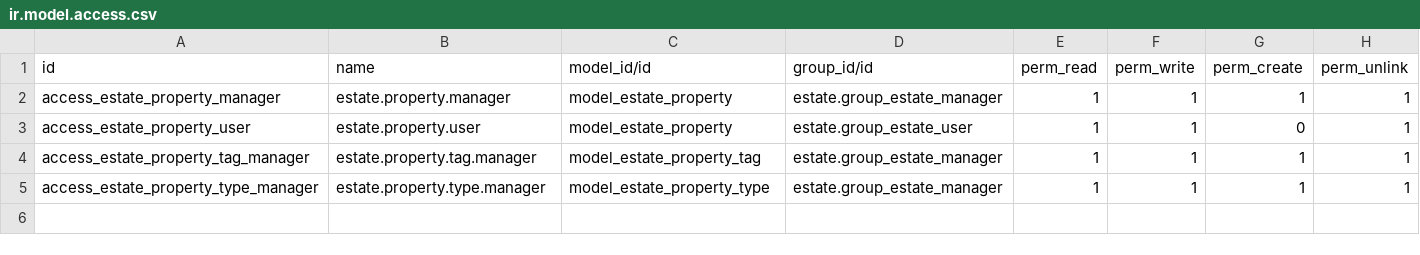
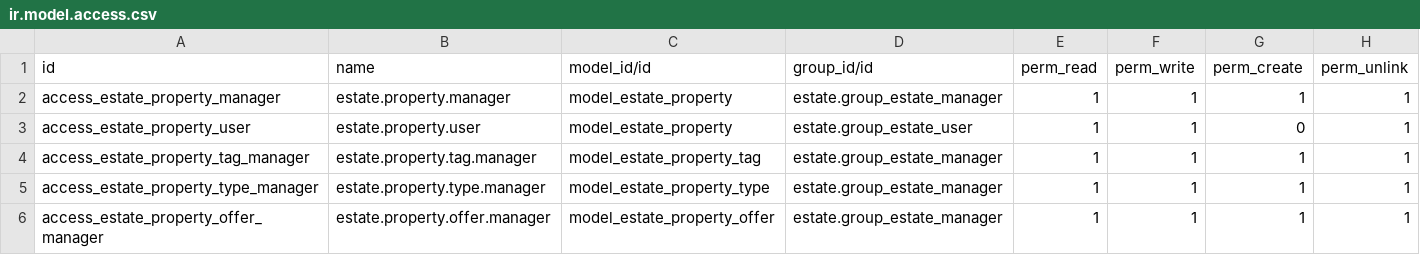
Before and after one commit to brankoEU/tutorials, a CSV file: estate/security/ir.model.access.csv, drawn as a sheet.

Commit message:
Tutorialele odoo - model oferte si compute + on change pe estate.property capitolele 7 si 8

```diff
--- a/estate/security/ir.model.access.csv
+++ b/estate/security/ir.model.access.csv
@@ -5 +5,2 @@ access_estate_property_tag_manager,estate.property.tag.manager,model_estate_prop
 access_estate_property_type_manager,estate.property.type.manager,model_estate_property_type,estate.group_estate_manager,1,1,1,1
+access_estate_property_offer_manager,estate.property.offer.manager,model_estate_property_offer,estate.group_estate_manager,1,1,1,1
```
Also changed, not shown: 4 other files.
